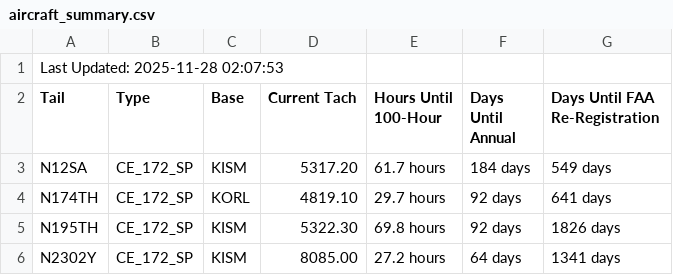
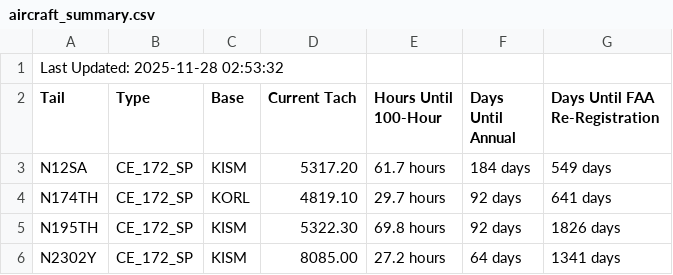
Before and after one commit to andrehebra/myfbo-hours-tracking, a CSV file: aircraft_summary.csv, drawn as a sheet; only a part is shown.

Commit message:
update at 2025-11-28 02:53:43

```diff
--- a/aircraft_summary.csv
+++ b/aircraft_summary.csv
@@ -1,2 +1,2 @@
-Last Updated: 2025-11-28 02:07:53
+Last Updated: 2025-11-28 02:53:32
 Tail,Type,Base,Current Tach,Hours Until 100-Hour,Days Until Annual,Days Until FAA Re-Registration
```
